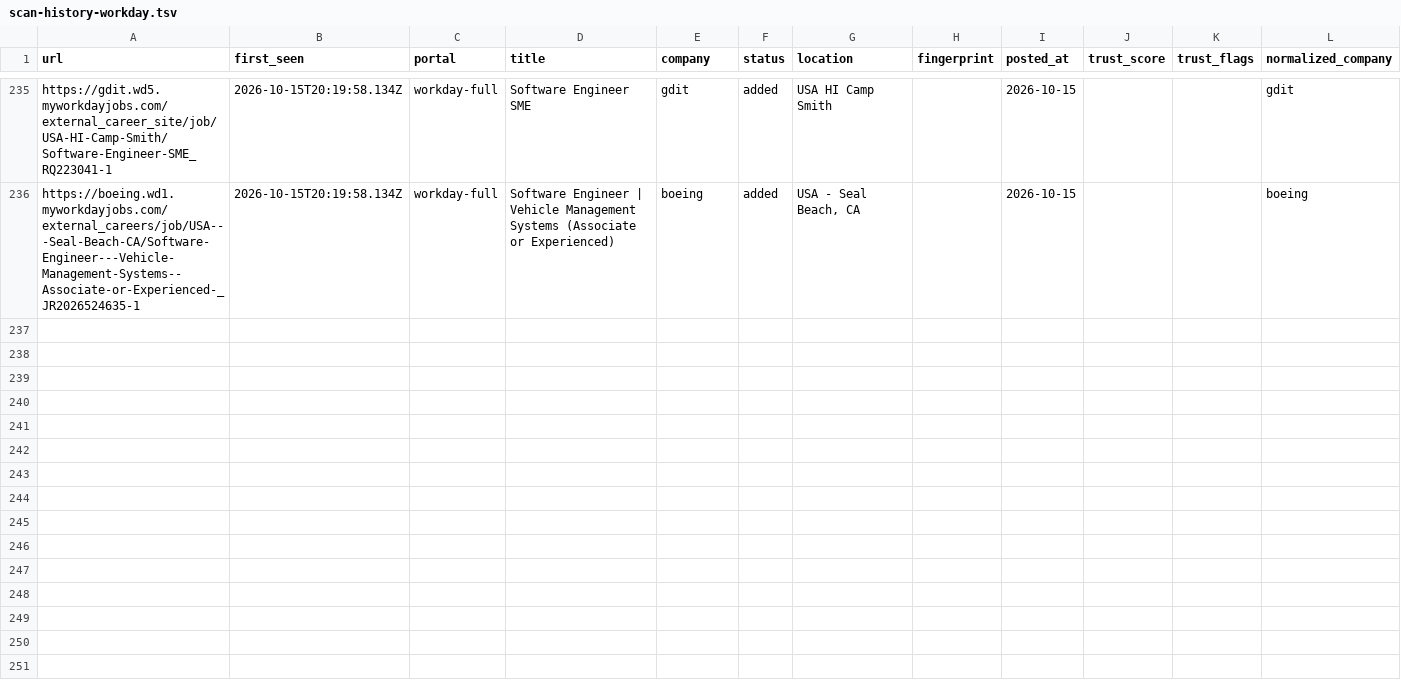
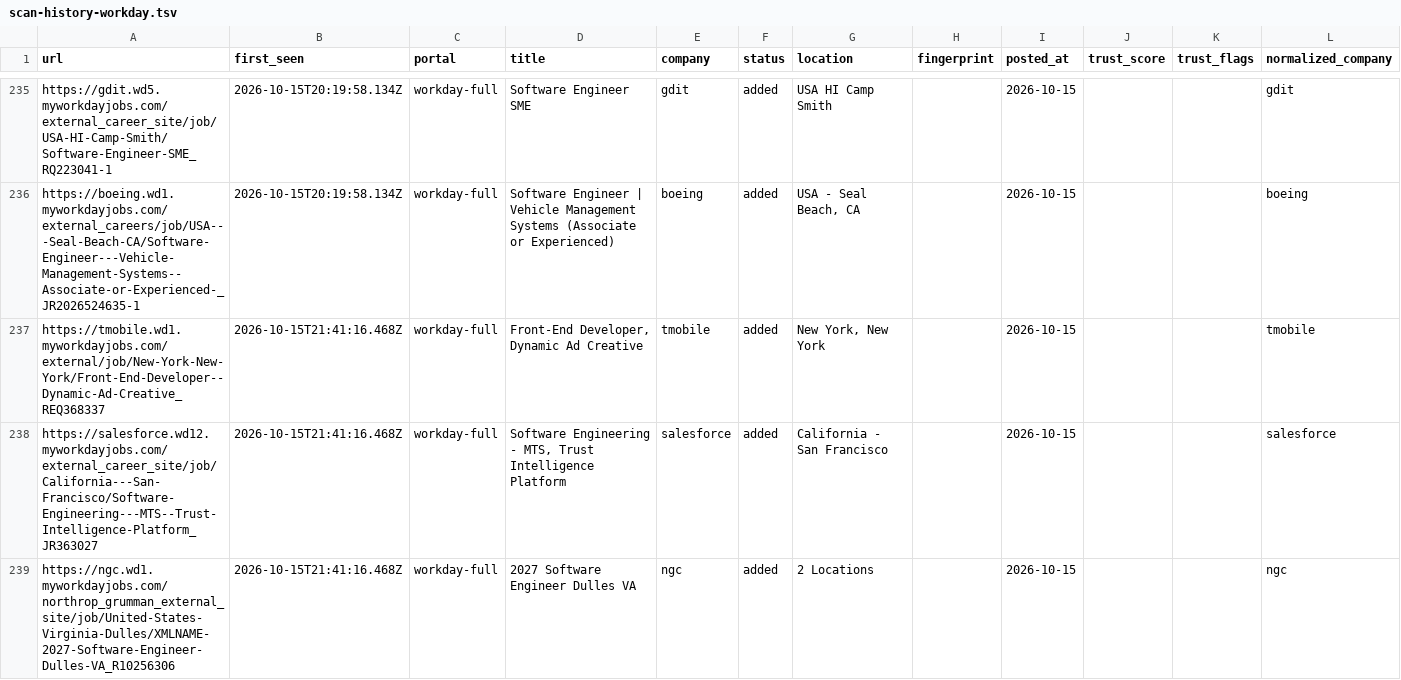
Before and after one commit to manavmalavia18/ghal-scanner, a TSV file: data/scan-history-workday.tsv, drawn as a sheet; only a part is shown, gaps mark what is left out; the diff covers the shown part only; the diff names each change by its address in the sheet, - before the commit and + after, or states it on an @@ line.

```diff
--- a/data/scan-history-workday.tsv
+++ b/data/scan-history-workday.tsv
+row 237: https://tmobile.wd1.myworkdayjobs.com/external/job/New-York-New-York/Front-End-Developer--Dynamic-Ad-Creative_REQ368337 | 2026-10-15T21:41:16.468Z | workday-full | Front-End Developer, Dynamic Ad Creative | tmobile | added | New York, New York |  | 2026-10-15 |  |  | tmobile
+row 238: https://salesforce.wd12.myworkdayjobs.com/external_career_site/job/California---San-Francisco/Software-Engineering---MTS--Trust-Intelligence-Platform_JR363027 | 2026-10-15T21:41:16.468Z | workday-full | Software Engineering - MTS, Trust Intelligence Platform | salesforce | added | California - San Francisco |  | 2026-10-15 |  |  | salesforce
+row 239: https://ngc.wd1.myworkdayjobs.com/northrop_grumman_external_site/job/United-States-Virginia-Dulles/XMLNAME-2027-Software-Engineer-Dulles-VA_R10256306 | 2026-10-15T21:41:16.468Z | workday-full | 2027 Software Engineer Dulles VA | ngc | added | 2 Locations |  | 2026-10-15 |  |  | ngc
```
Also changed, not shown: 6 added rows elsewhere in this file, 3 other files.
